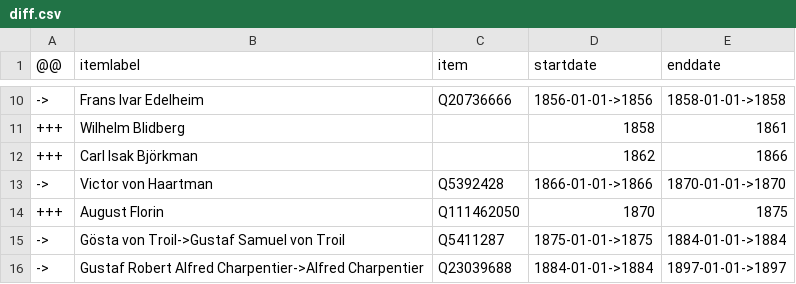
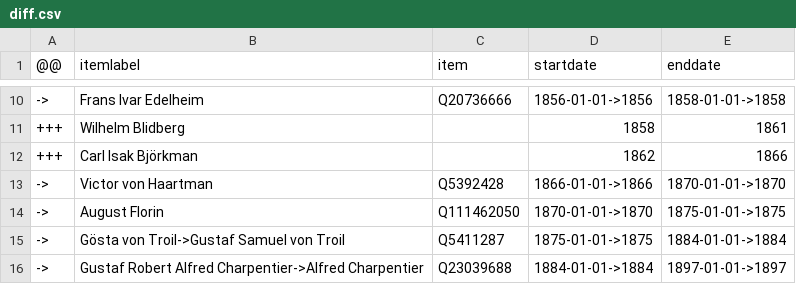
Before and after one commit to every-politician-scrapers/finland-cabinet, a CSV file: sources/bank-governor-fiwiki/diff.csv, drawn as a sheet; only a part is shown, gaps mark what is left out; removed rows and columns are numbered as before the commit, all else as after; the diff names each change by its address in the sheet, - before the commit and + after, or states it on an @@ line.

```diff
--- a/sources/bank-governor-fiwiki/diff.csv
+++ b/sources/bank-governor-fiwiki/diff.csv
-row 14: +++ | August Florin | Q111462050 | 1870 | 1875
+row 14: -> | August Florin | Q111462050 | 1870-01-01->1870 | 1875-01-01->1875
```
Also changed, not shown: sources/bank-governor-fiwiki/wikidata.csv.
